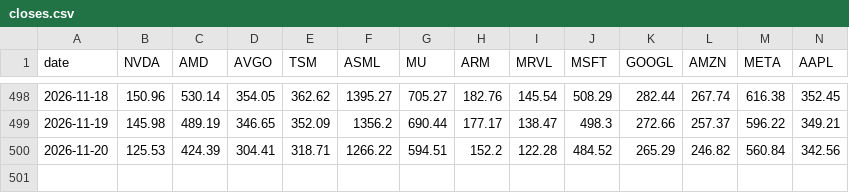
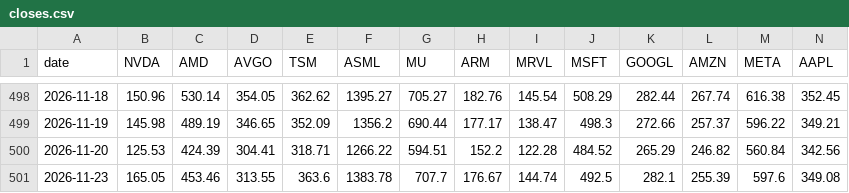
Before and after one commit to mliu86574-png/ai-stocks-radar, a CSV file: data/closes.csv, drawn as a sheet; only a part is shown, gaps mark what is left out; rows hold the shown columns only; the diff names each change by its address in the sheet, - before the commit and + after, or states it on an @@ line.

```diff
--- a/data/closes.csv
+++ b/data/closes.csv
+row 501: 2026-11-23 | 165.05 | 453.46 | 313.55 | 363.6 | 1383.78 | 707.7 | 176.67 | 144.74 | 492.5 | 282.1 | 255.39 | 597.6 | 349.08
```
Also changed, not shown: data/stocks.csv, 5 other files.
